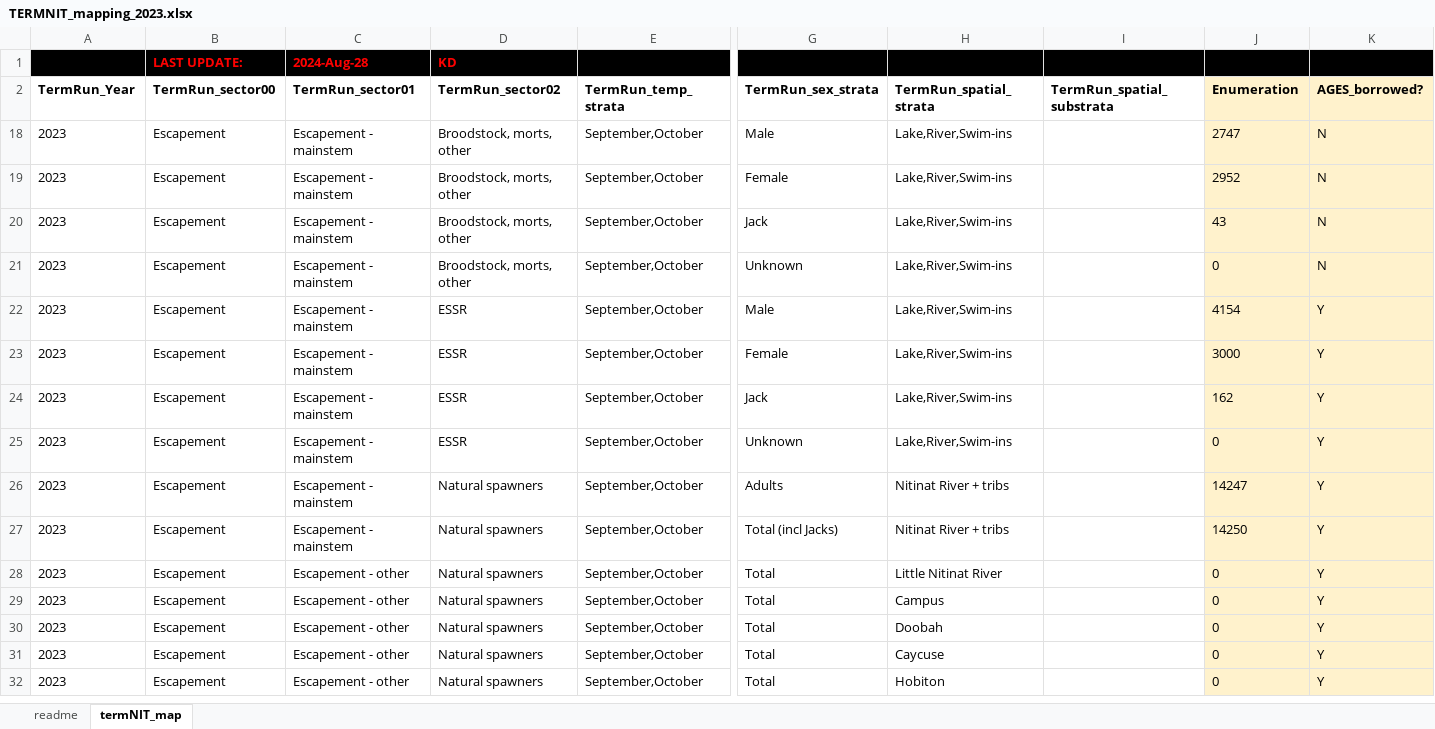
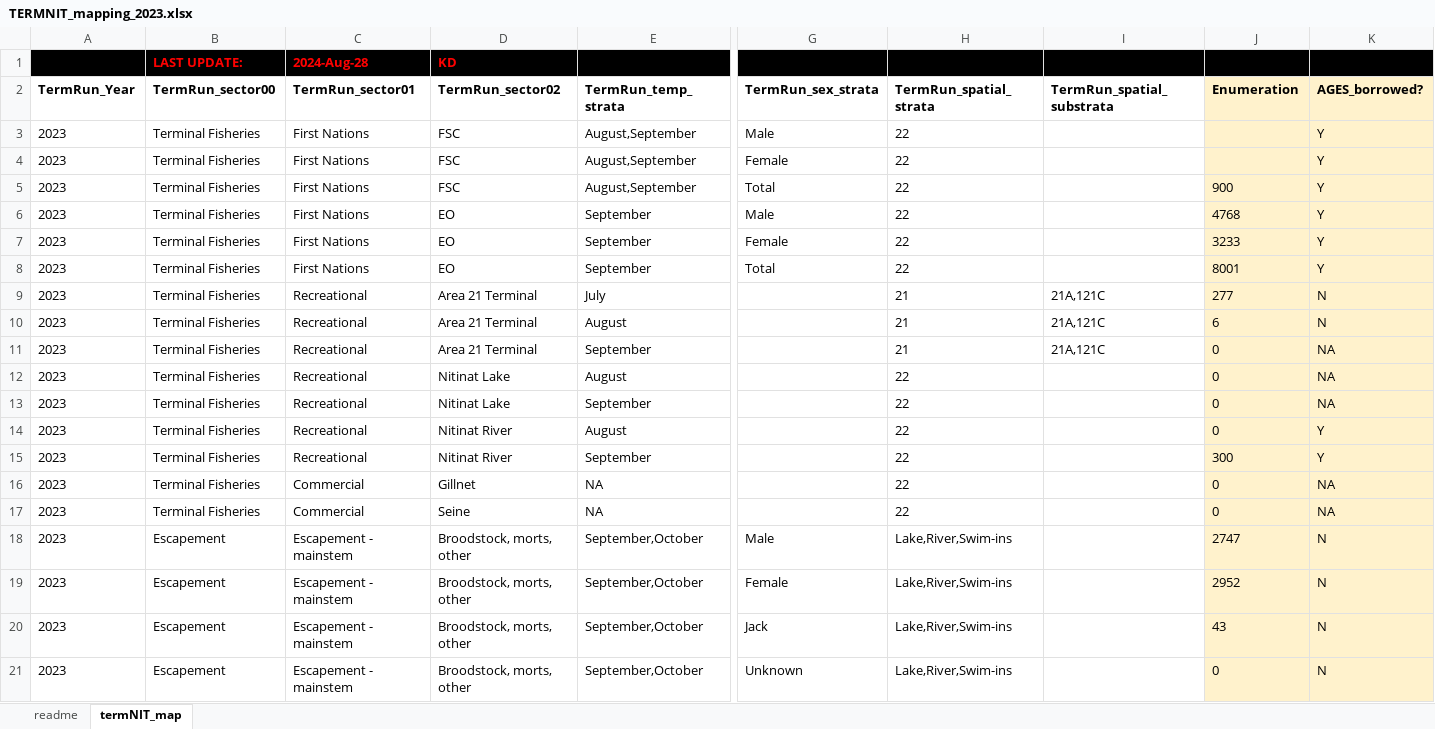
Before and after one commit to SCA-stock-assess/WCVI_CN_TermRunRecon, an Excel workbook: termNIT/2023/TERMNIT_mapping_2023.xlsx, sheet termNIT_map, drawn as a sheet; only a part is shown, gaps mark what is left out; the shorter side is filled out with more unchanged rows; values as stored, in another font and other column widths than the file's, no borders; rows hold the shown columns only; the diff names each change by its address in the sheet, - before the commit and + after, or states it on an @@ line.

Commit message:
updated initial mapping file

```diff
--- a/termNIT/2023/TERMNIT_mapping_2023.xlsx (sheet termNIT_map)
+++ b/termNIT/2023/TERMNIT_mapping_2023.xlsx (sheet termNIT_map)
+row 3: 2023 | Terminal Fisheries | First Nations | FSC | August,September | Male | 22 |  |  | Y
+row 4: 2023 | Terminal Fisheries | First Nations | FSC | August,September | Female | 22 |  |  | Y
+row 5: 2023 | Terminal Fisheries | First Nations | FSC | August,September | Total | 22 |  | 900 | Y
+row 6: 2023 | Terminal Fisheries | First Nations | EO | September | Male | 22 |  | 4768 | Y
+row 7: 2023 | Terminal Fisheries | First Nations | EO | September | Female | 22 |  | 3233 | Y
+row 8: 2023 | Terminal Fisheries | First Nations | EO | September | Total | 22 |  | 8001 | Y
@@ row 9 unhidden: 2023 | Terminal Fisheries | Recreational | Area 21 Terminal | July |  | 21 | 21A,121C | 277 | N @@
@@ row 10 unhidden: 2023 | Terminal Fisheries | Recreational | Area 21 Terminal | August |  | 21 | 21A,121C | 6 | N @@
@@ row 11 unhidden: 2023 | Terminal Fisheries | Recreational | Area 21 Terminal | September |  | 21 | 21A,121C | 0 | NA @@
@@ row 12 unhidden: 2023 | Terminal Fisheries | Recreational | Nitinat Lake | August |  | 22 |  | 0 | NA @@
@@ row 13 unhidden: 2023 | Terminal Fisheries | Recreational | Nitinat Lake | September |  | 22 |  | 0 | NA @@
+row 14: 2023 | Terminal Fisheries | Recreational | Nitinat River | August |  | 22 |  | 0 | Y
+row 15: 2023 | Terminal Fisheries | Recreational | Nitinat River | September |  | 22 |  | 300 | Y
@@ row 16 unhidden: 2023 | Terminal Fisheries | Commercial | Gillnet | NA |  | 22 |  | 0 | NA @@
@@ row 17 unhidden: 2023 | Terminal Fisheries | Commercial | Seine | NA |  | 22 |  | 0 | NA @@
```
Also changed, not shown: hidden cells.
